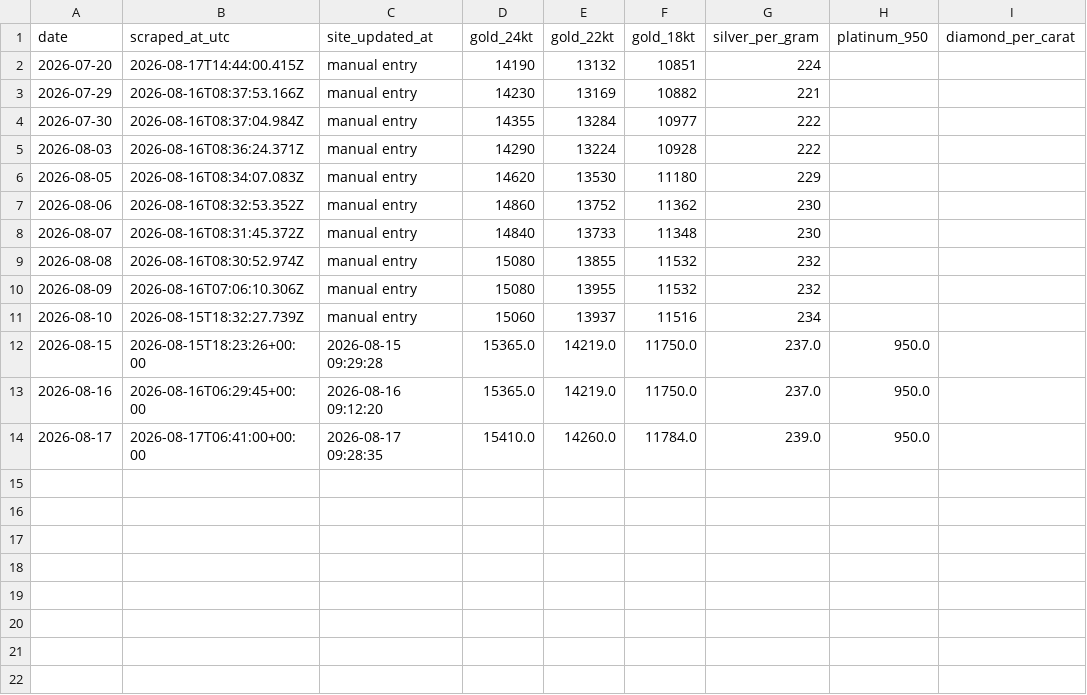
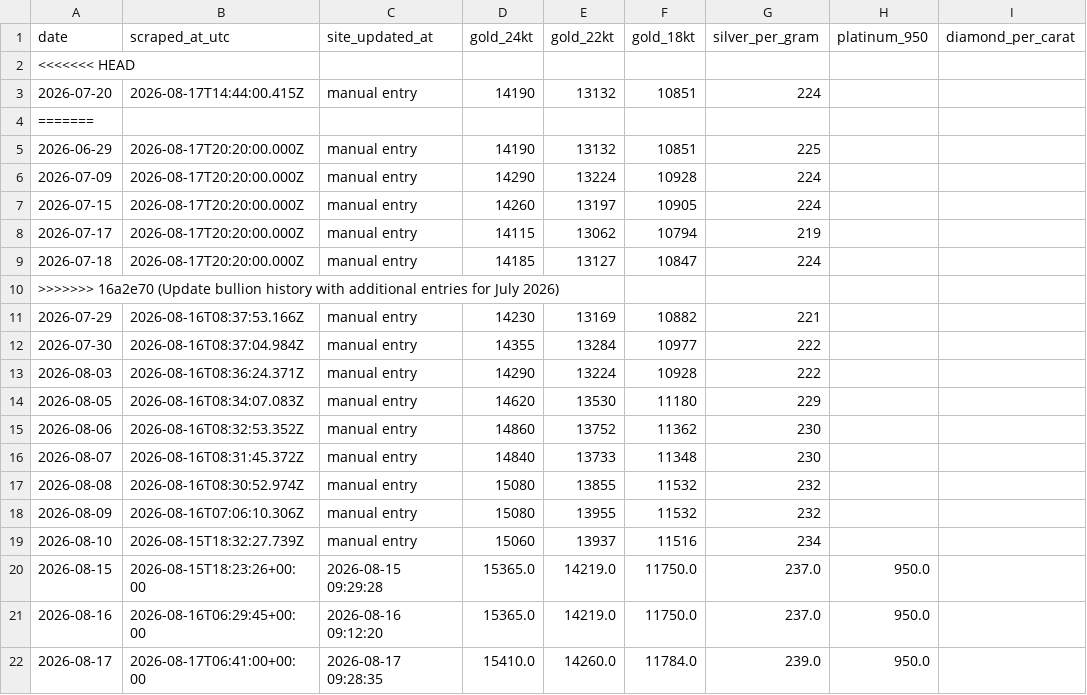
Before and after one commit to prasad-nimbalkar/bullion-ledger, a CSV file: bullion_history.csv, drawn as a sheet; the diff names each change by its address in the sheet, - before the commit and + after, or states it on an @@ line.

Commit message:
Update bullion history with additional entries for July 2026
Update bullion history with additional entries for July 2026

```diff
--- a/bullion_history.csv
+++ b/bullion_history.csv
+row 2: <<<<<<< HEAD
+row 4: =======
+row 5: 2026-06-29 | 2026-08-17T20:20:00.000Z | manual entry | 14190 | 13132 | 10851 | 225
+row 6: 2026-07-09 | 2026-08-17T20:20:00.000Z | manual entry | 14290 | 13224 | 10928 | 224
+row 7: 2026-07-15 | 2026-08-17T20:20:00.000Z | manual entry | 14260 | 13197 | 10905 | 224
+row 8: 2026-07-17 | 2026-08-17T20:20:00.000Z | manual entry | 14115 | 13062 | 10794 | 219
+row 9: 2026-07-18 | 2026-08-17T20:20:00.000Z | manual entry | 14185 | 13127 | 10847 | 224
+row 10: >>>>>>> 16a2e70 (Update bullion history with additional entries for July 2026)
```
